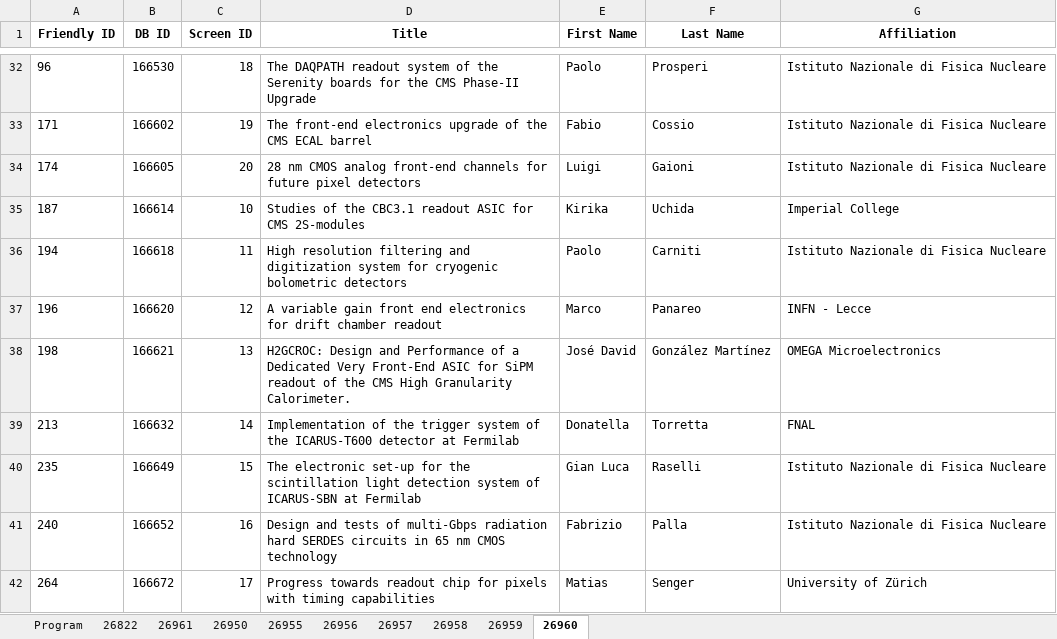
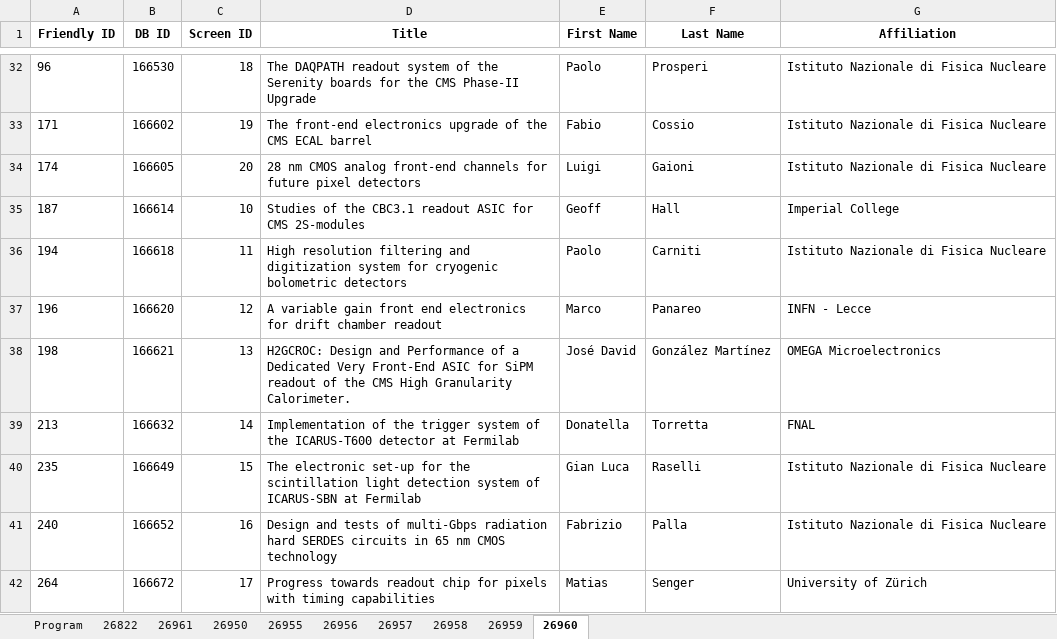
Before and after one commit to lucabaldini/pisameet, an Excel workbook: pm2022/pm2022.xlsx, sheet 26960, drawn as a sheet; only a part is shown, gaps mark what is left out; values as stored, in another font and other column widths than the file's, no borders; the diff names each change by its address in the sheet, - before the commit and + after, or states it on an @@ line.

Commit message:
ID187 presenter updated

```diff
--- a/pm2022/pm2022.xlsx (sheet 26960)
+++ b/pm2022/pm2022.xlsx (sheet 26960)
-E35 (First Name): Kirika
+E35 (First Name): Geoff
-F35 (Last Name): Uchida
+F35 (Last Name): Hall
```
